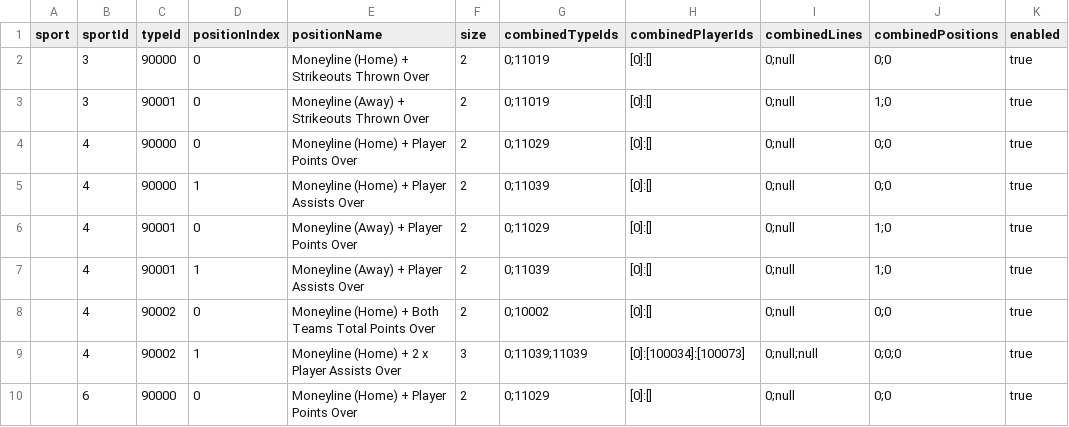
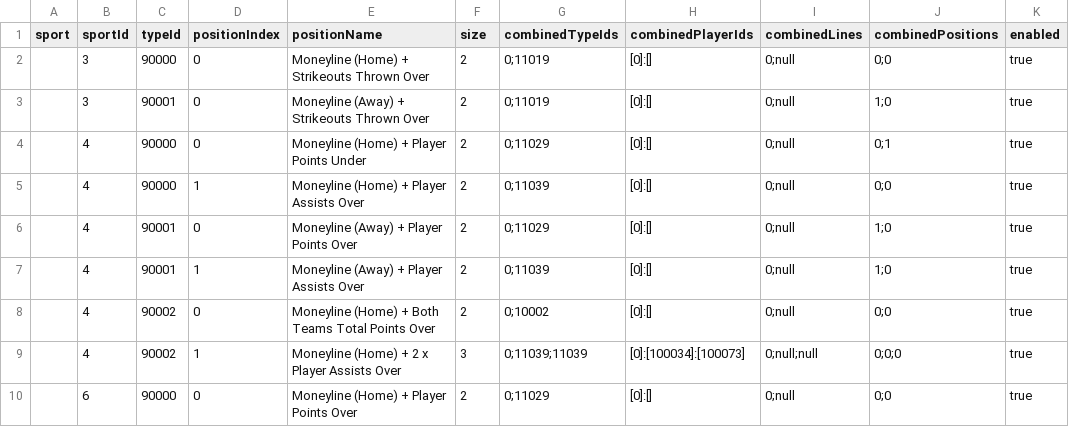
Before and after one commit to thales-markets/sports-markets-v2-risk-management, a CSV file: sgp-builder-testnet.csv, drawn as a sheet.

Commit message:
Update sgp-builder-testnet.csv

```diff
--- a/sgp-builder-testnet.csv
+++ b/sgp-builder-testnet.csv
@@ -3,3 +3,3 @@ sport,sportId,typeId,positionIndex,positionName,size,combinedTypeIds,combinedPla
 ,3,90001,0,Moneyline (Away) + Strikeouts Thrown Over,2,0;11019,[0]:[],0;null,1;0,true
-,4,90000,0,Moneyline (Home) + Player Points Over,2,0;11029,[0]:[],0;null,0;0,true
+,4,90000,0,Moneyline (Home) + Player Points Under,2,0;11029,[0]:[],0;null,0;1,true
 ,4,90000,1,Moneyline (Home) + Player Assists Over,2,0;11039,[0]:[],0;null,0;0,true
```
